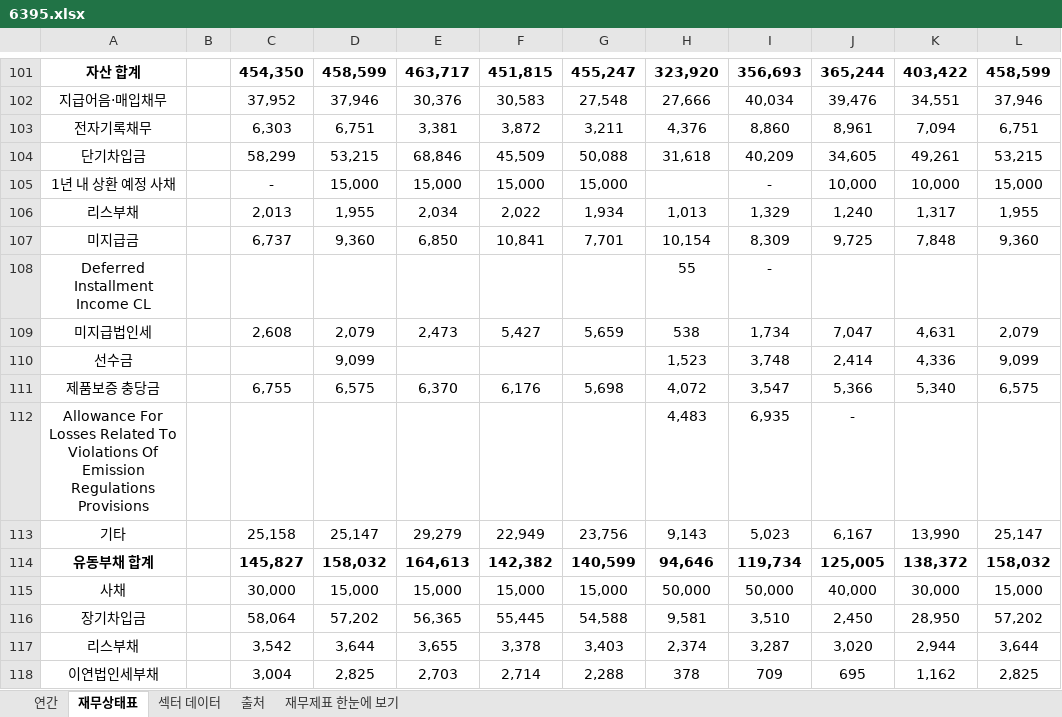
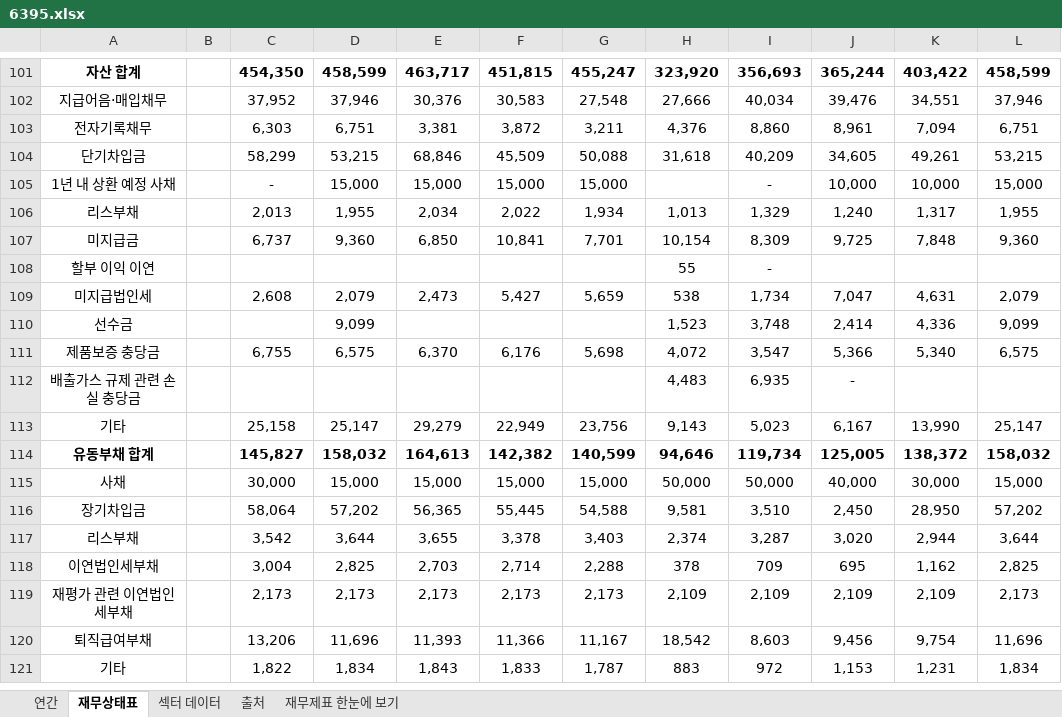
Before and after one commit to minwook1011/earnings-screener, an Excel workbook: docs/data/jp/xlsx/6395.xlsx, sheet 재무상태표, drawn as a sheet; only a part is shown, gaps mark what is left out; the shorter side is filled out with more unchanged rows; values as stored, in another font and other column widths than the file's, no borders; conditional formats not drawn; the diff names each change by its address in the sheet, - before the commit and + after, or states it on an @@ line.

```diff
--- a/docs/data/jp/xlsx/6395.xlsx (sheet 재무상태표)
+++ b/docs/data/jp/xlsx/6395.xlsx (sheet 재무상태표)
-A108: Deferred Installment Income CL
+A108: 할부 이익 이연
-A112: Allowance For Losses Related To Violations Of Emission Regulations Provisions
+A112: 배출가스 규제 관련 손실 충당금
```
Also changed, not shown: sheet 연간, 3 other files.
